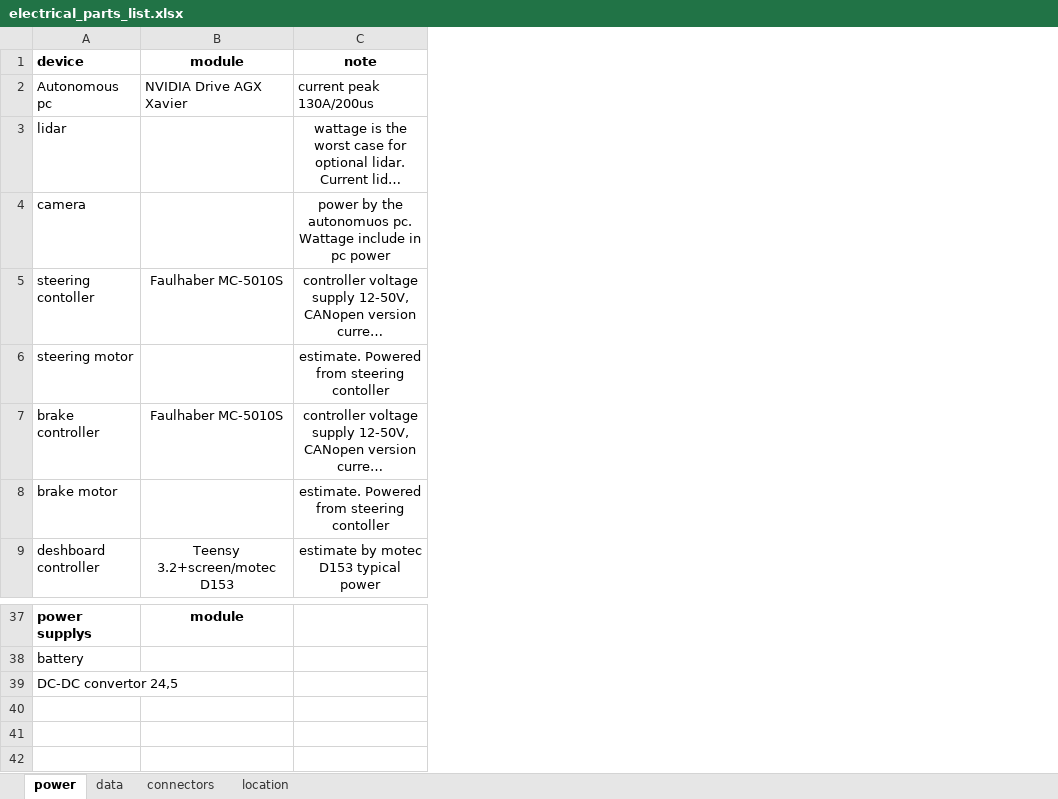
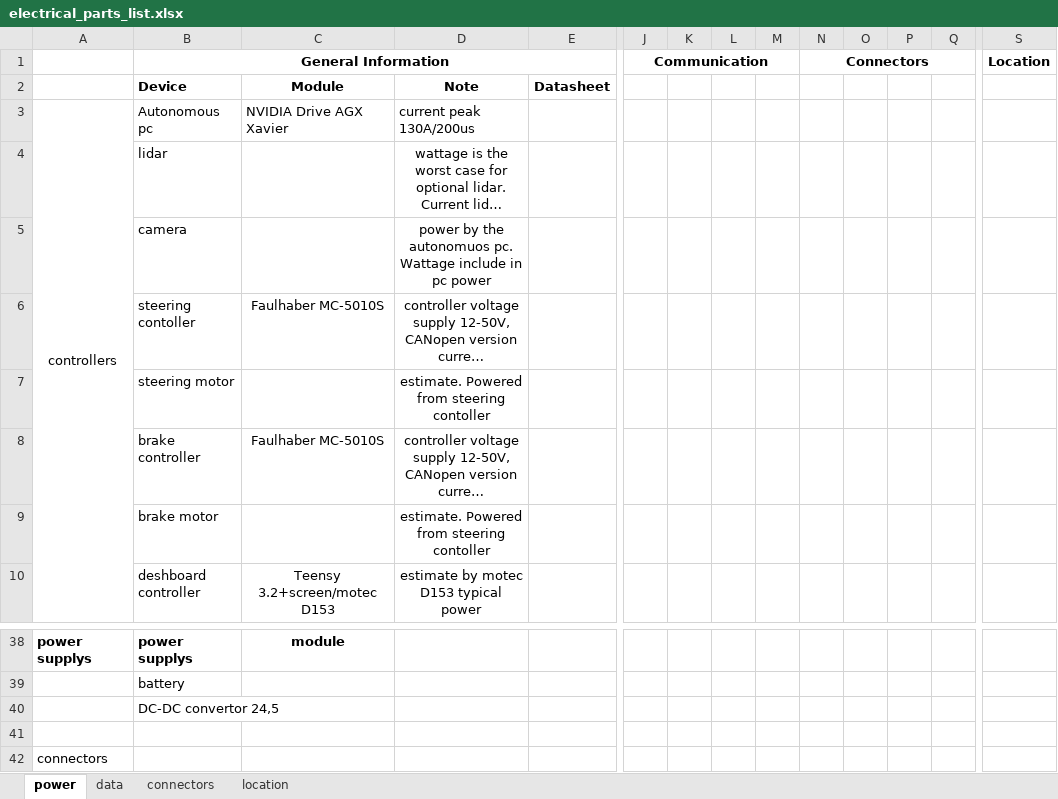
Before and after one commit to TechnionAVFormula/Hardware_Algo, an Excel workbook: Power/electrical_parts_list.xlsx, sheet power, drawn as a sheet; only a part is shown, gaps mark what is left out; long unchanged cells end in …; values as stored, in another font and other column widths than the file's, no borders; addresses are those after the commit; rows hold the shown columns only; the diff covers the shown part only; the diff names each change by its address in the sheet, - before the commit and + after, or states it on an @@ line.

Commit message:
start to cahnge the table to contain more components

```diff
--- a/Power/electrical_parts_list.xlsx (sheet power)
+++ b/Power/electrical_parts_list.xlsx (sheet power)
+column A, row 3: controllers; row 38: power supplys
+column E, row 2: Datasheet
+column J, empty
+column K, empty
+column L, empty
+column M, empty
+column N, empty
+column O, empty
+column P, empty
+column Q, empty
+column S, empty
+row 1:  | General Information |  |  |  | Communication |  |  |  | Connectors |  |  |  | Location
-B2: device
+B2: Device
-C2: module
+C2: Module
-D2: note
+D2: Note
+row 41: (empty)
+row 42: connectors
```
Also changed, not shown: 1 added column elsewhere in this sheet, sheet location, formulas that keep their value.
